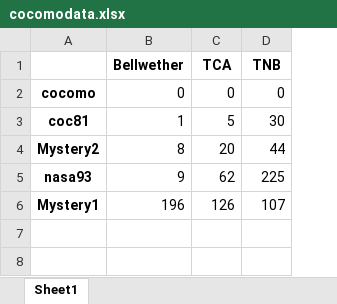
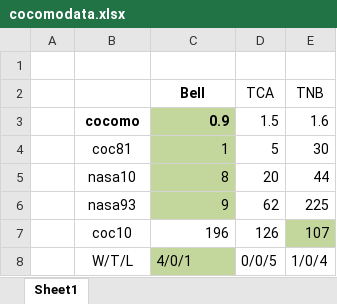
Before and after one commit to bellwethers-in-se/effort, an Excel workbook: src/results/cocomodata.xlsx, sheet Sheet1, drawn as a sheet; values as stored, in another font and other column widths than the file's, no borders; charts and pictures not drawn; addresses are those after the commit; the diff names each change by its address in the sheet, - before the commit and + after, or states it on an @@ line.

```diff
--- a/src/results/cocomodata.xlsx (sheet Sheet1)
+++ b/src/results/cocomodata.xlsx (sheet Sheet1)
+column A, empty
+row 1: (empty)
-C2: Bellwether
+C2: Bell
-D2:E2 bold: on
+D2:E2 bold: off
-C3 (Bell): 0
+C3 (Bell): 0.9
-C3:C6 fill: none
+C3:C6 fill: #C3D69B
-C3 bold: off
+C3 bold: on
-D3 (TCA): 0
+D3 (TCA): 1.5
-E3 (TNB): 0
+E3 (TNB): 1.6
-B4:B7 bold: on
+B4:B7 bold: off
-B5: Mystery2
+B5: nasa10
-B7: Mystery1
+B7: coc10
-E7 fill: none
+E7 fill: #C3D69B
+row 8:  | W/T/L | 4/0/1 | 0/0/5 | 1/0/4
```
Also changed, not shown: charts or pictures, 16 other files.
